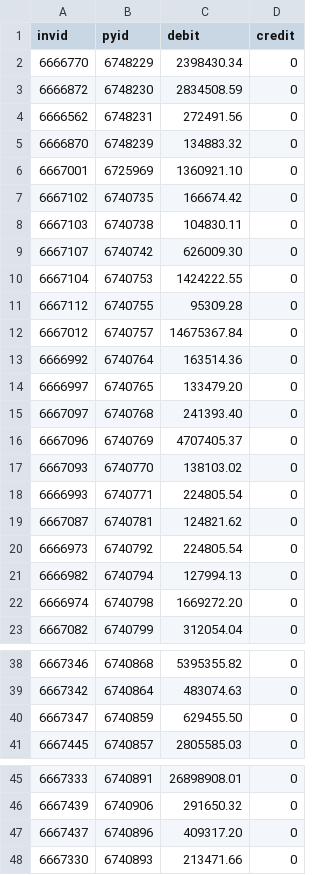
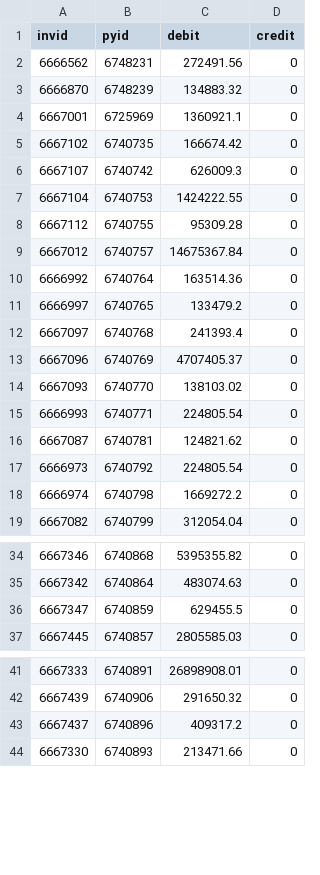
Before and after one commit to maulalardiatqo/netsuit-dev, a CSV file: SNI Project/tracking item/executed/bca_januari.csv (was SNI Project/tracking item/bca_januari.csv), drawn as a sheet; only a part is shown, gaps mark what is left out; the diff covers the shown part only.

```diff
--- a/SNI Project/tracking item/bca_januari.csv
+++ b/SNI Project/tracking item/executed/bca_januari.csv
@@ -1,10 +1,7 @@
 invid,pyid,debit,credit
-6666770,6748229,2398430.34,0
-6666872,6748230,2834508.59,0
 6666562,6748231,272491.56,0
 6666870,6748239,134883.32,0
-6667001,6725969,1360921.10,0
+6667001,6725969,1360921.1,0
 6667102,6740735,166674.42,0
-6667103,6740738,104830.11,0
-6667107,6740742,626009.30,0
+6667107,6740742,626009.3,0
 6667104,6740753,1424222.55,0
@@ -13,4 +10,4 @@ invid,pyid,debit,credit
 6666992,6740764,163514.36,0
-6666997,6740765,133479.20,0
-6667097,6740768,241393.40,0
+6666997,6740765,133479.2,0
+6667097,6740768,241393.4,0
 6667096,6740769,4707405.37,0
@@ -20,4 +17,3 @@ invid,pyid,debit,credit
 6666973,6740792,224805.54,0
-6666982,6740794,127994.13,0
-6666974,6740798,1669272.20,0
+6666974,6740798,1669272.2,0
 6667082,6740799,312054.04,0
@@ -39,3 +35,3 @@ invid,pyid,debit,credit
 6667342,6740864,483074.63,0
-6667347,6740859,629455.50,0
+6667347,6740859,629455.5,0
 6667445,6740857,2805585.03,0
@@ -46,3 +42,3 @@ invid,pyid,debit,credit
 6667439,6740906,291650.32,0
-6667437,6740896,409317.20,0
+6667437,6740896,409317.2,0
 6667330,6740893,213471.66,0
```
Also changed, not shown: 10 edited cells elsewhere in this file, 52 other files.
